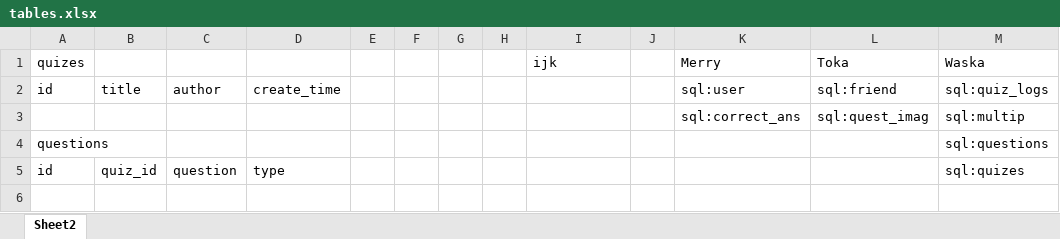
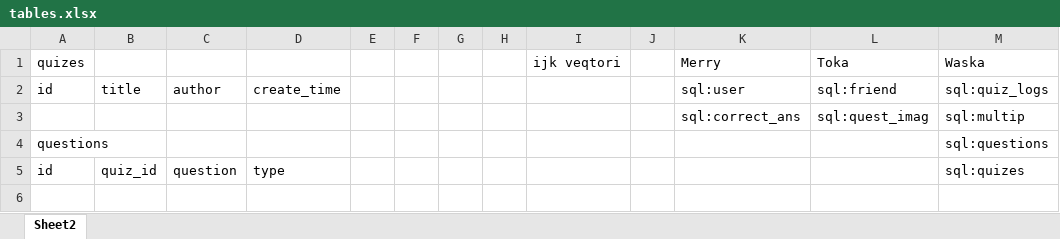
Before and after one commit to RS200MT/Quiz, an Excel workbook: tables.xlsx, sheet Sheet2, drawn as a sheet; only a part is shown; values as stored, in another font and other column widths than the file's, no borders; the diff names each change by its address in the sheet, - before the commit and + after, or states it on an @@ line.

Commit message:
commit2Test

```diff
--- a/tables.xlsx (sheet Sheet2)
+++ b/tables.xlsx (sheet Sheet2)
-I1: ijk
+I1: ijk veqtori
```
